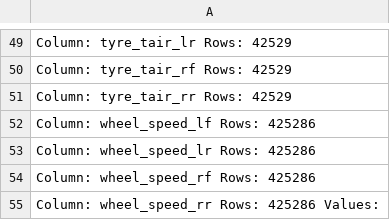
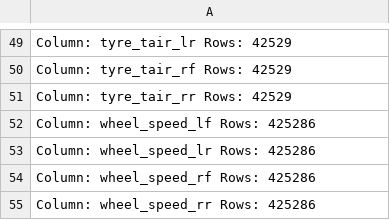
Before and after one commit to monjave/SickestCarDash, a CSV file: QtApp/replay/data/nurburgring_24h/data_overview_nurburgring_24h.csv, drawn as a sheet; only a part is shown, gaps mark what is left out.

Commit message:
Add parsed recorded test data

```diff
--- a/QtApp/replay/data/nurburgring_24h/data_overview_nurburgring_24h.csv
+++ b/QtApp/replay/data/nurburgring_24h/data_overview_nurburgring_24h.csv
@@ -54,2 +54,2 @@ Column:   wheel_speed_lr      Rows: 425286
 Column:   wheel_speed_rf      Rows: 425286
-Column:   wheel_speed_rr      Rows: 425286    Values:
+Column:   wheel_speed_rr      Rows: 425286
```
Also changed, not shown: 26 other files.
